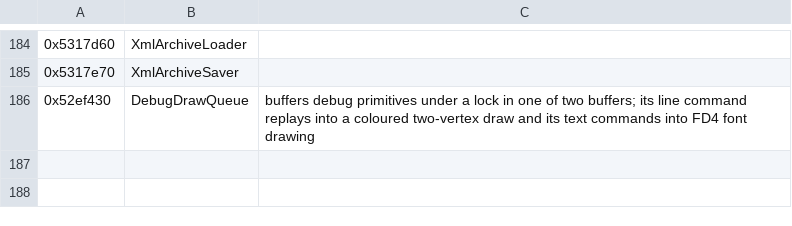
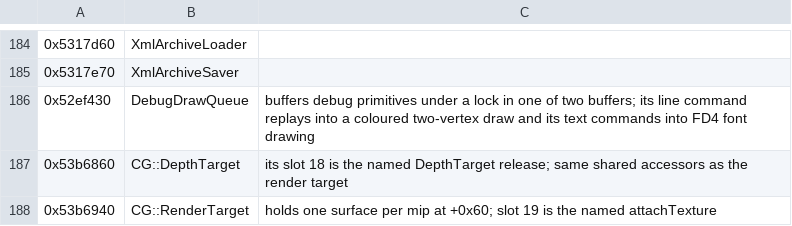
Before and after one commit to bloodborne-native/bloodborne-recomp, a TSV file: annotations/classes.tsv, drawn as a sheet; only a part is shown, gaps mark what is left out.

```diff
--- a/annotations/classes.tsv
+++ b/annotations/classes.tsv
@@ -186 +186,3 @@
 0x52ef430	DebugDrawQueue	buffers debug primitives under a lock in one of two buffers; its line command replays into a coloured two-vertex draw and its text commands into FD4 font drawing
+0x53b6860	CG::DepthTarget	its slot 18 is the named DepthTarget release; same shared accessors as the render target
+0x53b6940	CG::RenderTarget	holds one surface per mip at +0x60; slot 19 is the named attachTexture
```
Also changed, not shown: annotations/functions.tsv, 3 other files.
